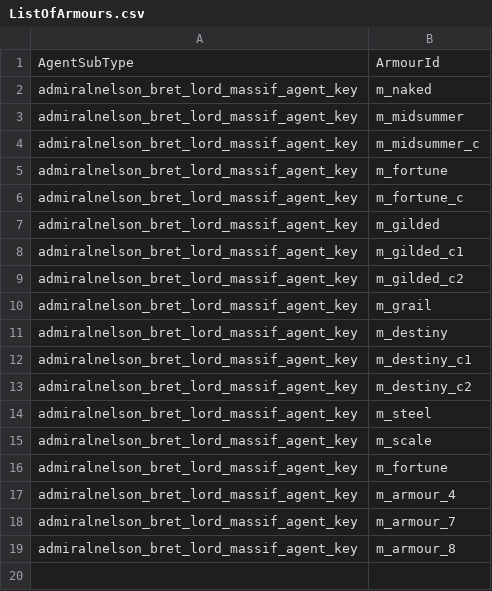
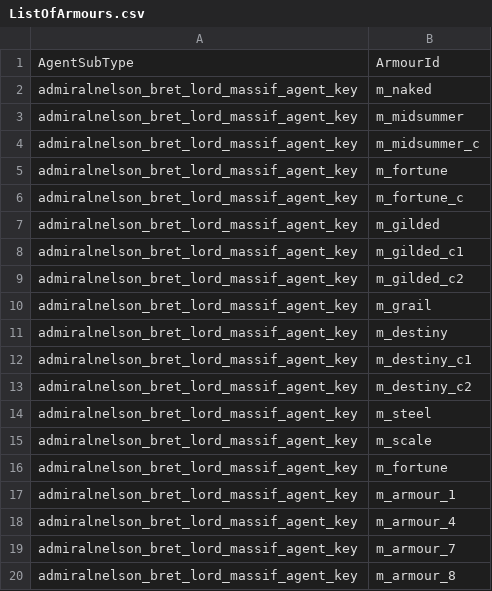
Before and after one commit to admiralnelson/the-royal-armoury-of-bretonnia, a CSV file: massif_lord_2handed/ListOfArmours.csv, drawn as a sheet; the diff names each change by its address in the sheet, - before the commit and + after, or states it on an @@ line.

```diff
--- a/massif_lord_2handed/ListOfArmours.csv
+++ b/massif_lord_2handed/ListOfArmours.csv
+row 17: admiralnelson_bret_lord_massif_agent_key | m_armour_1
```
Also changed, not shown: massif_lord_2handed/ListOfHelmets.csv, massif_lord_sword_shield_chunk_1/ListOfArmours.csv, 6 other files.
